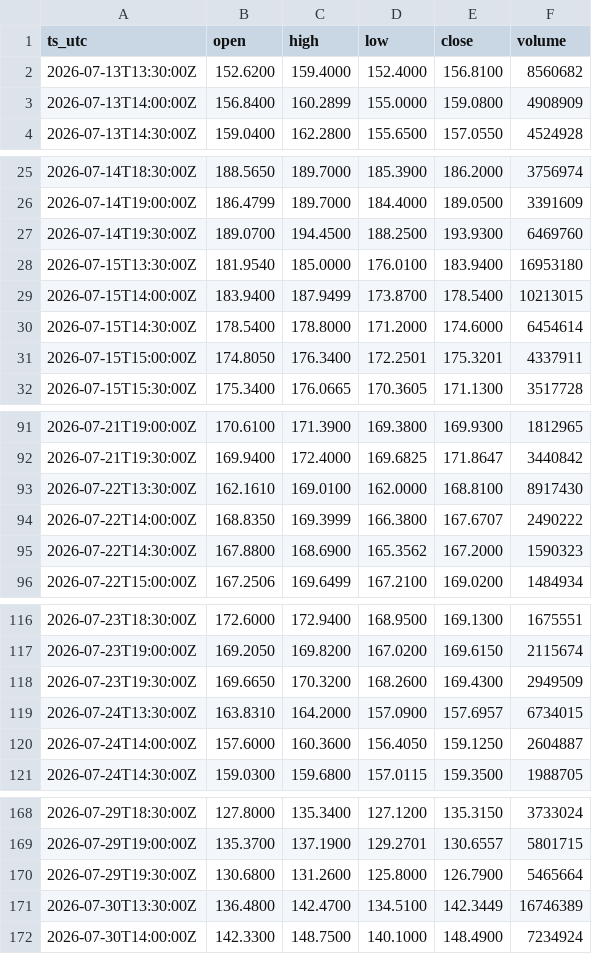
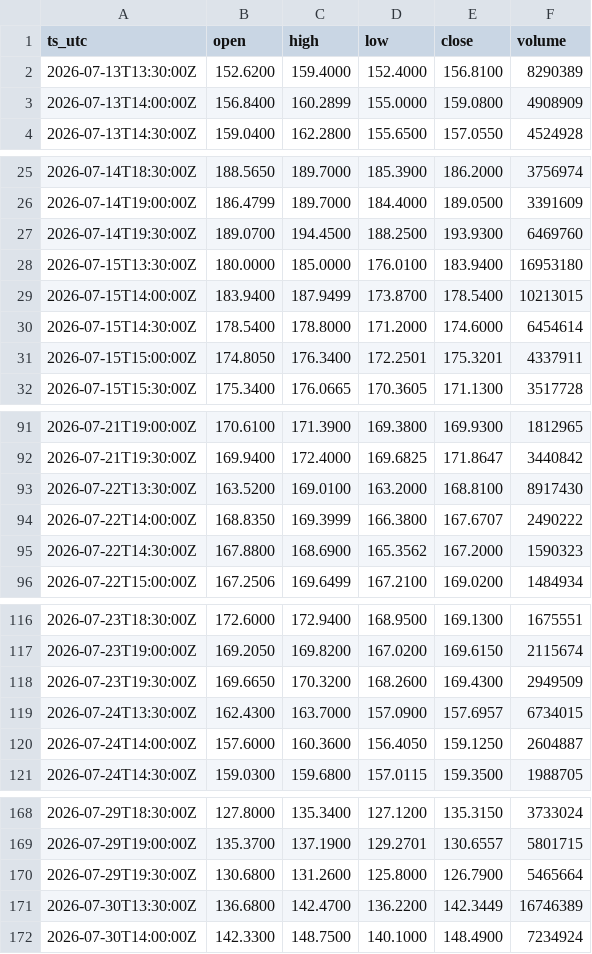
Before and after one commit to OntologyForCapital/skhynix-adr-parity, a CSV file: data/us_skhy.csv, drawn as a sheet; only a part is shown, gaps mark what is left out.

```diff
--- a/data/us_skhy.csv
+++ b/data/us_skhy.csv
@@ -1,3 +1,3 @@
 ts_utc,open,high,low,close,volume
-2026-07-13T13:30:00Z,152.6200,159.4000,152.4000,156.8100,8560682
+2026-07-13T13:30:00Z,152.6200,159.4000,152.4000,156.8100,8290389
 2026-07-13T14:00:00Z,156.8400,160.2899,155.0000,159.0800,4908909
@@ -27,3 +27,3 @@ ts_utc,open,high,low,close,volume
 2026-07-14T19:30:00Z,189.0700,194.4500,188.2500,193.9300,6469760
-2026-07-15T13:30:00Z,181.9540,185.0000,176.0100,183.9400,16953180
+2026-07-15T13:30:00Z,180.0000,185.0000,176.0100,183.9400,16953180
 2026-07-15T14:00:00Z,183.9400,187.9499,173.8700,178.5400,10213015
@@ -92,3 +92,3 @@ ts_utc,open,high,low,close,volume
 2026-07-21T19:30:00Z,169.9400,172.4000,169.6825,171.8647,3440842
-2026-07-22T13:30:00Z,162.1610,169.0100,162.0000,168.8100,8917430
+2026-07-22T13:30:00Z,163.5200,169.0100,163.2000,168.8100,8917430
 2026-07-22T14:00:00Z,168.8350,169.3999,166.3800,167.6707,2490222
@@ -118,3 +118,3 @@ ts_utc,open,high,low,close,volume
 2026-07-23T19:30:00Z,169.6650,170.3200,168.2600,169.4300,2949509
-2026-07-24T13:30:00Z,163.8310,164.2000,157.0900,157.6957,6734015
+2026-07-24T13:30:00Z,162.4300,163.7000,157.0900,157.6957,6734015
 2026-07-24T14:00:00Z,157.6000,160.3600,156.4050,159.1250,2604887
@@ -170,3 +170,3 @@ ts_utc,open,high,low,close,volume
 2026-07-29T19:30:00Z,130.6800,131.2600,125.8000,126.7900,5465664
-2026-07-30T13:30:00Z,136.4800,142.4700,134.5100,142.3449,16746389
+2026-07-30T13:30:00Z,136.6800,142.4700,136.2200,142.3449,16746389
 2026-07-30T14:00:00Z,142.3300,148.7500,140.1000,148.4900,7234924
```
Also changed, not shown: data/fx_usdkrw.csv, data/kr_000660.csv.
